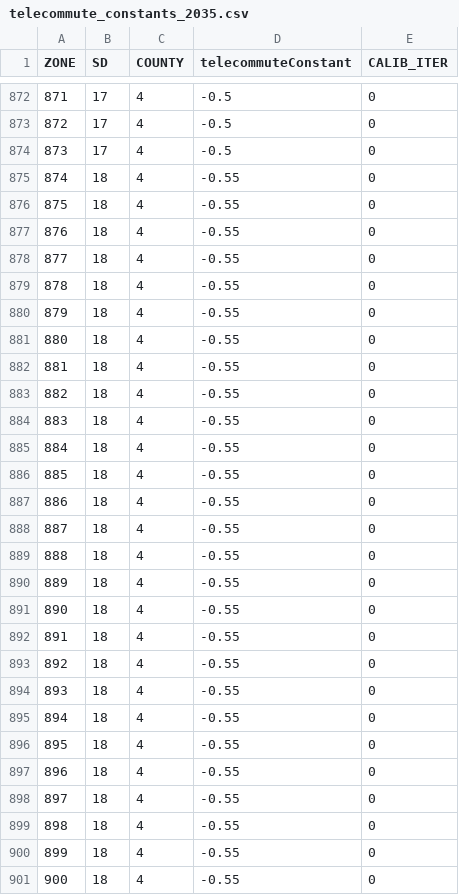
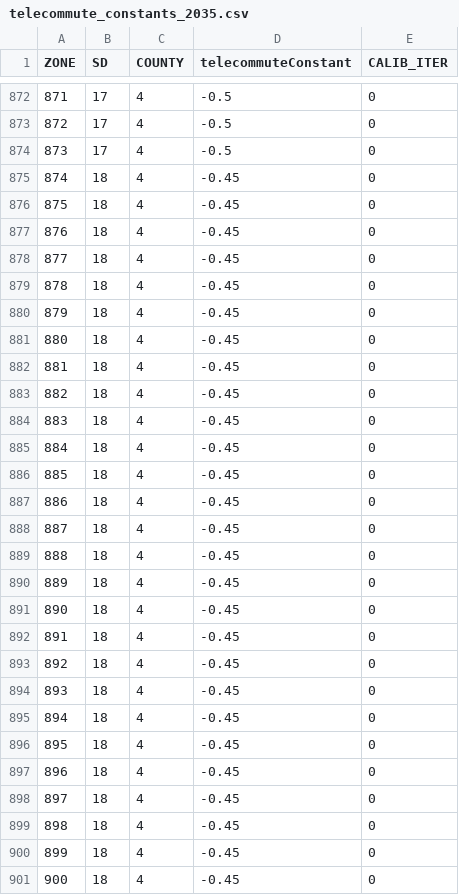
Before and after one commit to BayAreaMetro/travel-model-one, a CSV file: utilities/telecommute/telecommute_constants_2035.csv, drawn as a sheet; only a part is shown, gaps mark what is left out; the diff covers the shown part only.

Commit message:
Update telecommute SD constants from calibration

```diff
--- a/utilities/telecommute/telecommute_constants_2035.csv
+++ b/utilities/telecommute/telecommute_constants_2035.csv
@@ -874,28 +874,28 @@ ZONE,SD,COUNTY,telecommuteConstant,CALIB_ITER
 873,17,4,-0.5,0
-874,18,4,-0.55,0
-875,18,4,-0.55,0
-876,18,4,-0.55,0
-877,18,4,-0.55,0
-878,18,4,-0.55,0
-879,18,4,-0.55,0
-880,18,4,-0.55,0
-881,18,4,-0.55,0
-882,18,4,-0.55,0
-883,18,4,-0.55,0
-884,18,4,-0.55,0
-885,18,4,-0.55,0
-886,18,4,-0.55,0
-887,18,4,-0.55,0
-888,18,4,-0.55,0
-889,18,4,-0.55,0
-890,18,4,-0.55,0
-891,18,4,-0.55,0
-892,18,4,-0.55,0
-893,18,4,-0.55,0
-894,18,4,-0.55,0
-895,18,4,-0.55,0
-896,18,4,-0.55,0
-897,18,4,-0.55,0
-898,18,4,-0.55,0
-899,18,4,-0.55,0
-900,18,4,-0.55,0
+874,18,4,-0.45,0
+875,18,4,-0.45,0
+876,18,4,-0.45,0
+877,18,4,-0.45,0
+878,18,4,-0.45,0
+879,18,4,-0.45,0
+880,18,4,-0.45,0
+881,18,4,-0.45,0
+882,18,4,-0.45,0
+883,18,4,-0.45,0
+884,18,4,-0.45,0
+885,18,4,-0.45,0
+886,18,4,-0.45,0
+887,18,4,-0.45,0
+888,18,4,-0.45,0
+889,18,4,-0.45,0
+890,18,4,-0.45,0
+891,18,4,-0.45,0
+892,18,4,-0.45,0
+893,18,4,-0.45,0
+894,18,4,-0.45,0
+895,18,4,-0.45,0
+896,18,4,-0.45,0
+897,18,4,-0.45,0
+898,18,4,-0.45,0
+899,18,4,-0.45,0
+900,18,4,-0.45,0
```
Also changed, not shown: 138 edited cells elsewhere in this file.
